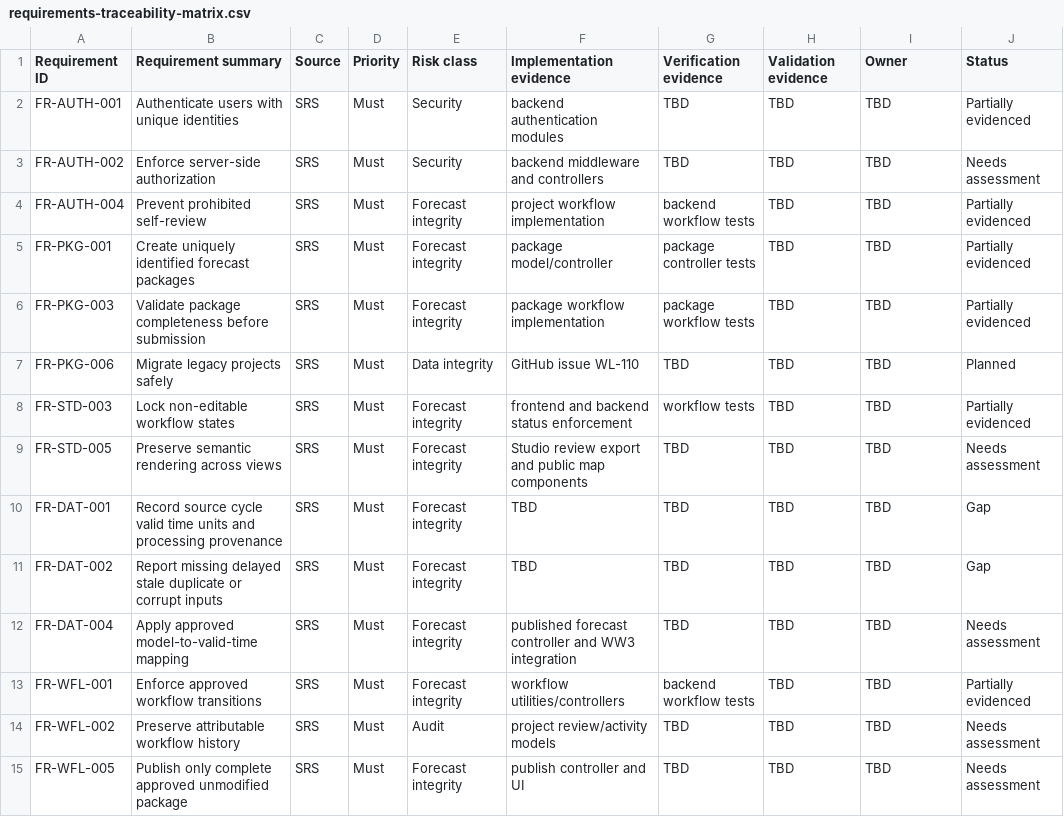
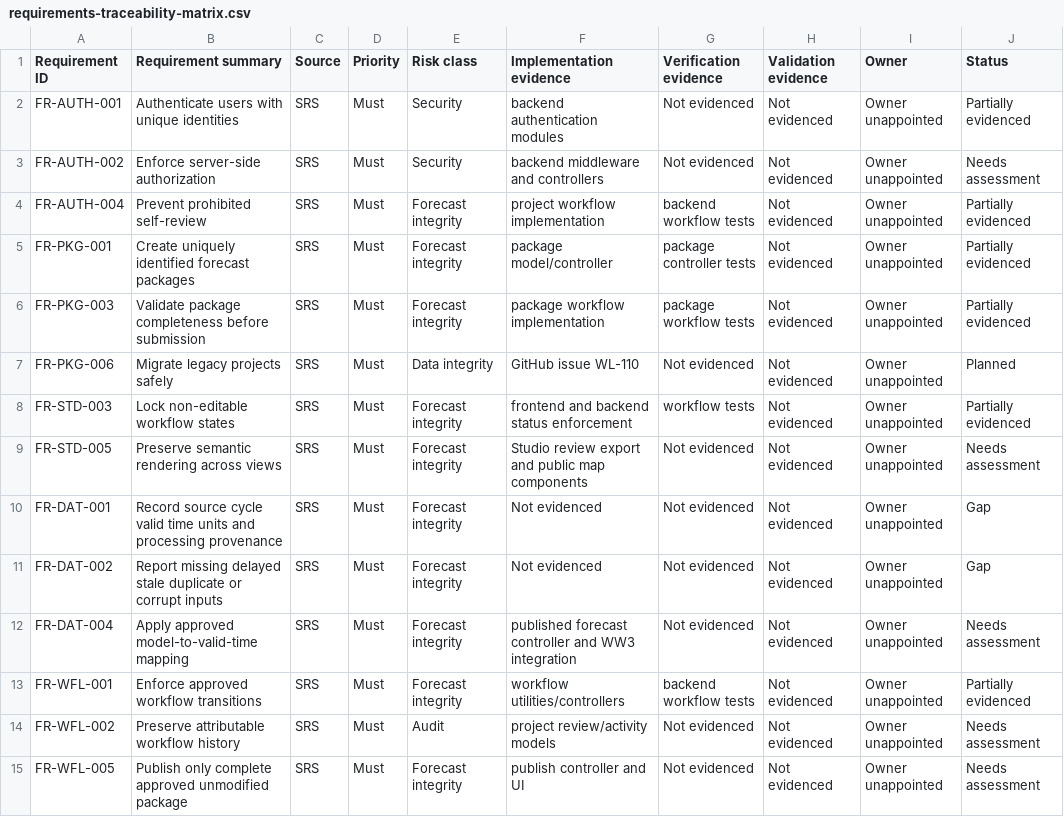
Before and after one commit to karlbernaldez/pagasa-wave, a CSV file: docs/operationalization/requirements/requirements-traceability-matrix.csv, drawn as a sheet; only a part is shown; the diff covers the shown part only.

Commit message:
Make WaveLab operationalization documentation reviewer-ready (#186)
* Make operationalization index reviewer-ready

* Add WaveLab operationalization reviewer package

* Add concrete operationalization decision register

* Replace readiness template with current assessment

* Rewrite charter as reviewable WaveLab baseline

* Record incremental operationalization decision

* Record solo-maintainer R&D controls

* Record experimental chatbot boundary

* Document actual interim RACI and appointment gaps

* Update architecture baseline for reviewer decision

* Make SRS a candidate reviewer baseline

* Record current verification evidence and validation gaps

* Set engineering standard review status

* Set AI development standard review status

* Fix controlled document link

* Set security plan reviewer status and conclusion

* Set compliance framework reviewer status

* Replace service placeholders with explicit decisions

* Set SDLC reviewer and active R&D status

* Set change and release reviewer status

* Replace traceability placeholders with assessed gaps

* Distinguish ADR authoring aid from review evidence

* Normalize documentation whitespace

* Normalize documentation whitespace

* Normalize documentation whitespace

* Normalize documentation whitespace

* Normalize documentation whitespace

* Normalize documentation whitespace

* Normalize documentation whitespace

* Normalize documentation whitespace

* Normalize documentation whitespace

* Normalize documentation whitespace

* Normalize documentation whitespace

* Normalize documentation whitespace

* Normalize documentation whitespace

* Normalize documentation whitespace

* Normalize documentation whitespace

* Normalize documentation whitespace

* Normalize documentation whitespace

* Normalize documentation whitespace

* Normalize documentation whitespace

* Normalize documentation whitespace

* Apply repository Markdown formatting

* Apply repository Markdown formatting

* Apply repository Markdown formatting

* Apply repository Markdown formatting

* Apply repository Markdown formatting

* Apply repository Markdown formatting

* Apply repository Markdown formatting

* Apply repository Markdown formatting

* Apply repository Markdown formatting

* Apply repository Markdown formatting

* Apply repository Markdown formatting

* Apply repository Markdown formatting

* Apply repository Markdown formatting

```diff
--- a/docs/operationalization/requirements/requirements-traceability-matrix.csv
+++ b/docs/operationalization/requirements/requirements-traceability-matrix.csv
@@ -1,15 +1,15 @@
 Requirement ID,Requirement summary,Source,Priority,Risk class,Implementation evidence,Verification evidence,Validation evidence,Owner,Status
-FR-AUTH-001,Authenticate users with unique identities,SRS,Must,Security,backend authentication modules,TBD,TBD,TBD,Partially evidenced
-FR-AUTH-002,Enforce server-side authorization,SRS,Must,Security,backend middleware and controllers,TBD,TBD,TBD,Needs assessment
-FR-AUTH-004,Prevent prohibited self-review,SRS,Must,Forecast integrity,project workflow implementation,backend workflow tests,TBD,TBD,Partially evidenced
-FR-PKG-001,Create uniquely identified forecast packages,SRS,Must,Forecast integrity,package model/controller,package controller tests,TBD,TBD,Partially evidenced
-FR-PKG-003,Validate package completeness before submission,SRS,Must,Forecast integrity,package workflow implementation,package workflow tests,TBD,TBD,Partially evidenced
-FR-PKG-006,Migrate legacy projects safely,SRS,Must,Data integrity,GitHub issue WL-110,TBD,TBD,TBD,Planned
-FR-STD-003,Lock non-editable workflow states,SRS,Must,Forecast integrity,frontend and backend status enforcement,workflow tests,TBD,TBD,Partially evidenced
-FR-STD-005,Preserve semantic rendering across views,SRS,Must,Forecast integrity,Studio review export and public map components,TBD,TBD,TBD,Needs assessment
-FR-DAT-001,Record source cycle valid time units and processing provenance,SRS,Must,Forecast integrity,TBD,TBD,TBD,TBD,Gap
-FR-DAT-002,Report missing delayed stale duplicate or corrupt inputs,SRS,Must,Forecast integrity,TBD,TBD,TBD,TBD,Gap
-FR-DAT-004,Apply approved model-to-valid-time mapping,SRS,Must,Forecast integrity,published forecast controller and WW3 integration,TBD,TBD,TBD,Needs assessment
-FR-WFL-001,Enforce approved workflow transitions,SRS,Must,Forecast integrity,workflow utilities/controllers,backend workflow tests,TBD,TBD,Partially evidenced
-FR-WFL-002,Preserve attributable workflow history,SRS,Must,Audit,project review/activity models,TBD,TBD,TBD,Needs assessment
-FR-WFL-005,Publish only complete approved unmodified package,SRS,Must,Forecast integrity,publish controller and UI,TBD,TBD,TBD,Needs assessment
+FR-AUTH-001,Authenticate users with unique identities,SRS,Must,Security,backend authentication modules,Not evidenced,Not evidenced,Owner unappointed,Partially evidenced
+FR-AUTH-002,Enforce server-side authorization,SRS,Must,Security,backend middleware and controllers,Not evidenced,Not evidenced,Owner unappointed,Needs assessment
+FR-AUTH-004,Prevent prohibited self-review,SRS,Must,Forecast integrity,project workflow implementation,backend workflow tests,Not evidenced,Owner unappointed,Partially evidenced
+FR-PKG-001,Create uniquely identified forecast packages,SRS,Must,Forecast integrity,package model/controller,package controller tests,Not evidenced,Owner unappointed,Partially evidenced
+FR-PKG-003,Validate package completeness before submission,SRS,Must,Forecast integrity,package workflow implementation,package workflow tests,Not evidenced,Owner unappointed,Partially evidenced
+FR-PKG-006,Migrate legacy projects safely,SRS,Must,Data integrity,GitHub issue WL-110,Not evidenced,Not evidenced,Owner unappointed,Planned
+FR-STD-003,Lock non-editable workflow states,SRS,Must,Forecast integrity,frontend and backend status enforcement,workflow tests,Not evidenced,Owner unappointed,Partially evidenced
+FR-STD-005,Preserve semantic rendering across views,SRS,Must,Forecast integrity,Studio review export and public map components,Not evidenced,Not evidenced,Owner unappointed,Needs assessment
+FR-DAT-001,Record source cycle valid time units and processing provenance,SRS,Must,Forecast integrity,Not evidenced,Not evidenced,Not evidenced,Owner unappointed,Gap
+FR-DAT-002,Report missing delayed stale duplicate or corrupt inputs,SRS,Must,Forecast integrity,Not evidenced,Not evidenced,Not evidenced,Owner unappointed,Gap
+FR-DAT-004,Apply approved model-to-valid-time mapping,SRS,Must,Forecast integrity,published forecast controller and WW3 integration,Not evidenced,Not evidenced,Owner unappointed,Needs assessment
+FR-WFL-001,Enforce approved workflow transitions,SRS,Must,Forecast integrity,workflow utilities/controllers,backend workflow tests,Not evidenced,Owner unappointed,Partially evidenced
+FR-WFL-002,Preserve attributable workflow history,SRS,Must,Audit,project review/activity models,Not evidenced,Not evidenced,Owner unappointed,Needs assessment
+FR-WFL-005,Publish only complete approved unmodified package,SRS,Must,Forecast integrity,publish controller and UI,Not evidenced,Not evidenced,Owner unappointed,Needs assessment
```
Also changed, not shown: 60 edited cells elsewhere in this file, 20 other files.
